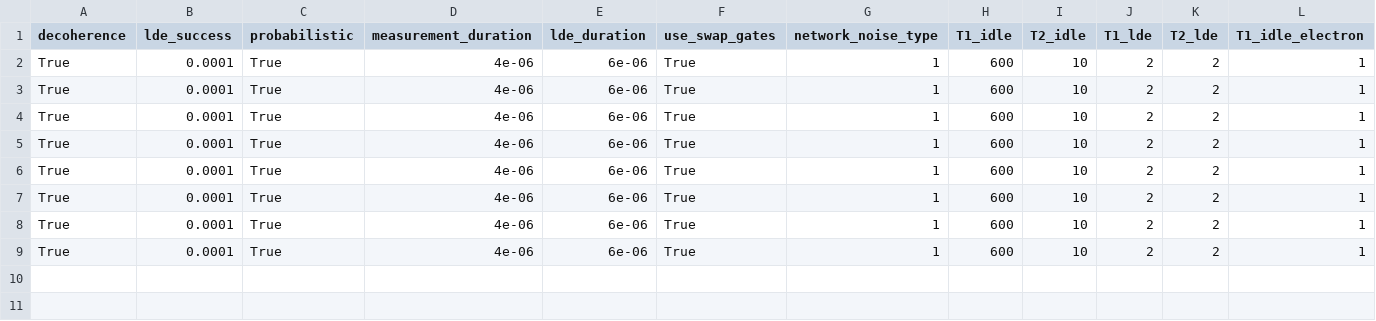
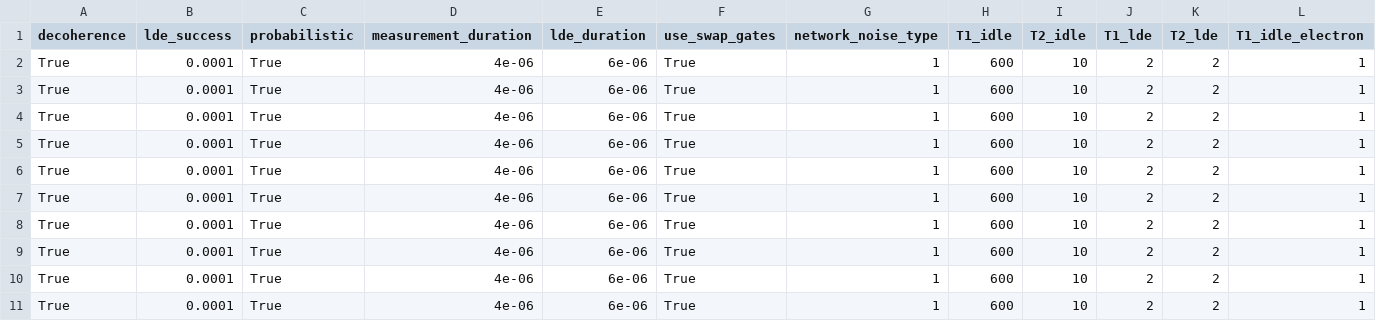
Before and after one commit to Poeloe/oop_surface_code, a CSV file: notebooks/non_local_gate/purified/non_local_gate_purified.csv, drawn as a sheet; only a part is shown; rows hold the shown columns only; the diff names each change by its address in the sheet, - before the commit and + after, or states it on an @@ line.

```diff
--- a/notebooks/non_local_gate/purified/non_local_gate_purified.csv
+++ b/notebooks/non_local_gate/purified/non_local_gate_purified.csv
+row 10: True | 0.0001 | True | 4e-06 | 6e-06 | True | 1 | 600 | 10 | 2 | 2 | 1
+row 11: True | 0.0001 | True | 4e-06 | 6e-06 | True | 1 | 600 | 10 | 2 | 2 | 1
```
Also changed, not shown: notebooks/non_local_gate/natural_abundance/non_local_gate_natural_abundance.csv, 2 other files.
